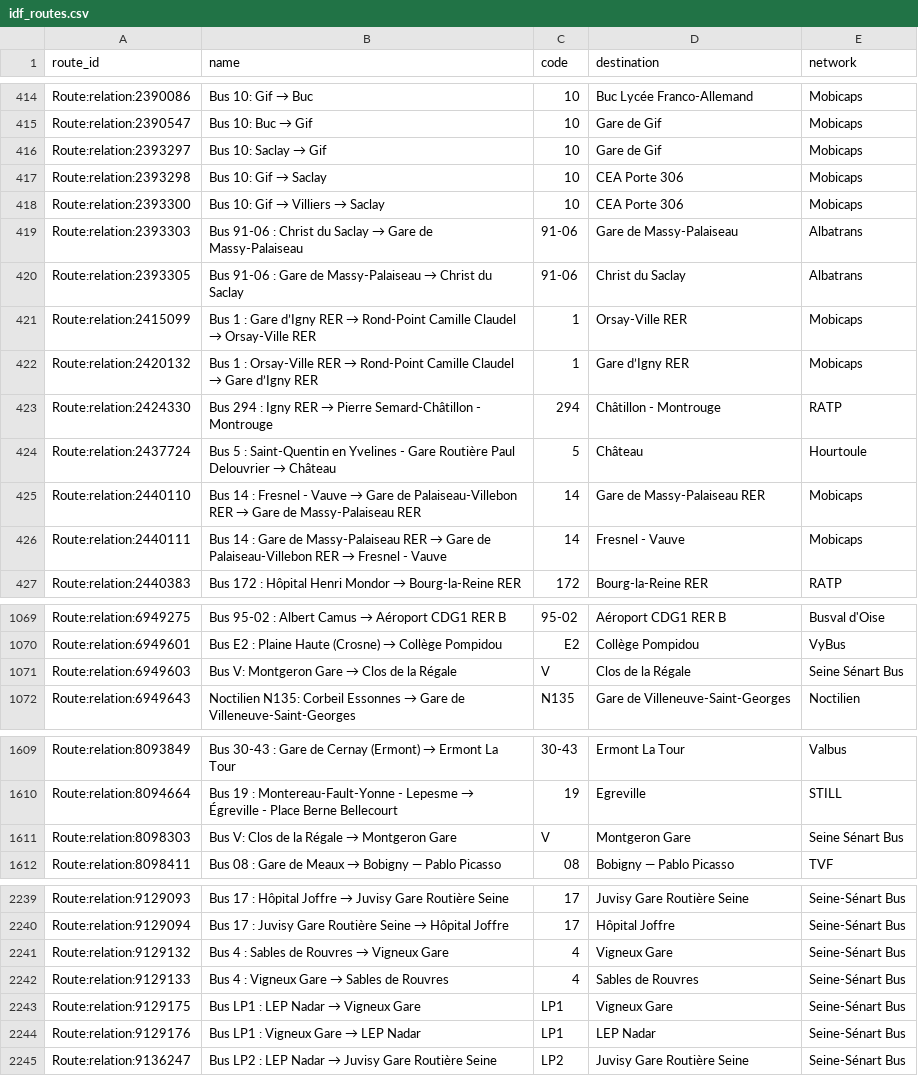
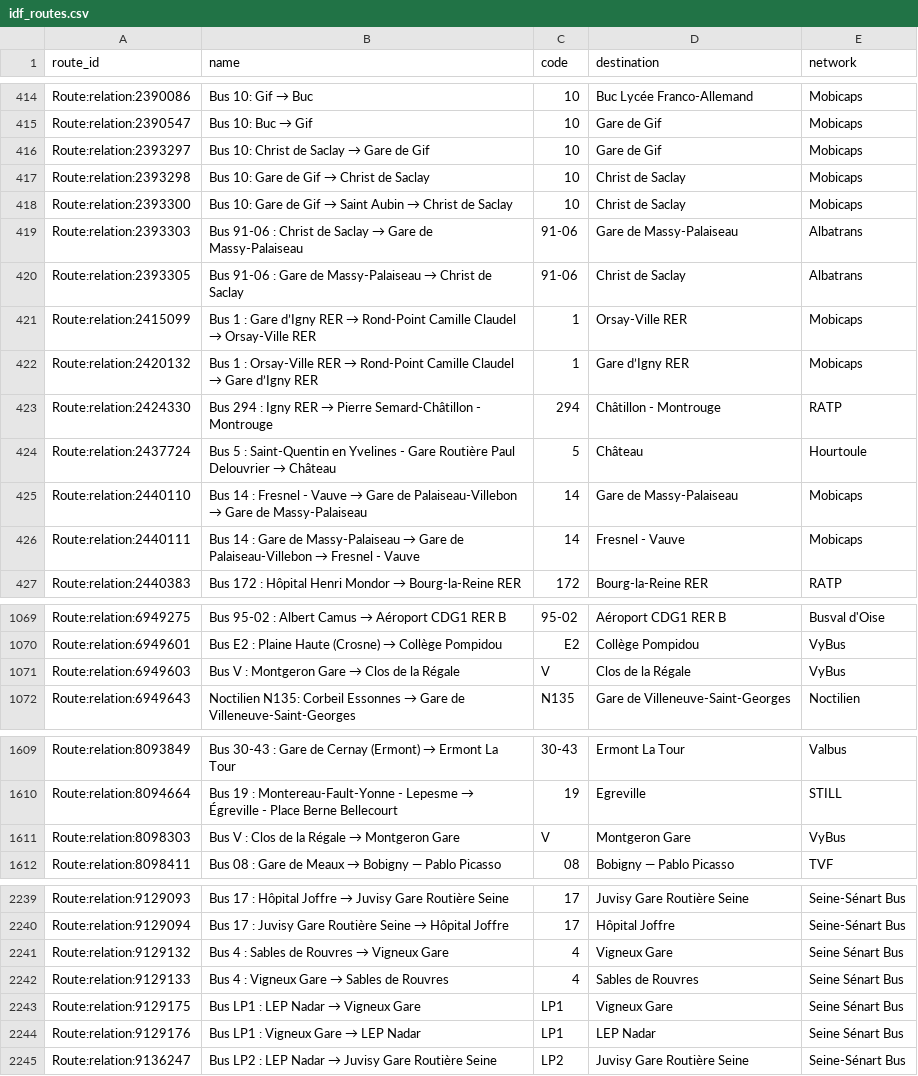
Before and after one commit to Jungle-Bus/ref-fr-STIF, a CSV file: data/idf_routes.csv, drawn as a sheet; only a part is shown, gaps mark what is left out; the diff covers the shown part only.

```diff
--- a/data/idf_routes.csv
+++ b/data/idf_routes.csv
@@ -415,7 +415,7 @@ Route:relation:2390086,Bus 10: Gif → Buc,10,Buc Lycée Franco-Allemand,Mobicap
 Route:relation:2390547,Bus 10: Buc → Gif,10,Gare de Gif,Mobicaps
-Route:relation:2393297,Bus 10: Saclay → Gif,10,Gare de Gif,Mobicaps
-Route:relation:2393298,Bus 10: Gif → Saclay,10,CEA Porte 306,Mobicaps
-Route:relation:2393300,Bus 10: Gif → Villiers → Saclay,10,CEA Porte 306,Mobicaps
-Route:relation:2393303,Bus 91-06 : Christ du Saclay → Gare de Massy-Palaiseau,91-06,Gare de Massy-Palaiseau,Albatrans
-Route:relation:2393305,Bus 91-06 : Gare de Massy-Palaiseau → Christ du Saclay,91-06,Christ du Saclay,Albatrans
+Route:relation:2393297,Bus 10: Christ de Saclay → Gare de Gif,10,Gare de Gif,Mobicaps
+Route:relation:2393298,Bus 10: Gare de Gif → Christ de Saclay,10,Christ de Saclay,Mobicaps
+Route:relation:2393300,Bus 10: Gare de Gif → Saint Aubin → Christ de Saclay,10,Christ de Saclay,Mobicaps
+Route:relation:2393303,Bus 91-06 : Christ de Saclay → Gare de Massy-Palaiseau,91-06,Gare de Massy-Palaiseau,Albatrans
+Route:relation:2393305,Bus 91-06 : Gare de Massy-Palaiseau → Christ de Saclay,91-06,Christ de Saclay,Albatrans
 Route:relation:2415099,Bus 1 : Gare d’Igny RER → Rond-Point Camille Claudel → Orsay-Ville RER,1,Orsay-Ville RER,Mobicaps
@@ -424,4 +424,4 @@ Route:relation:2424330,Bus 294 : Igny RER → Pierre Semard-Châtillon - Montrou
 Route:relation:2437724,Bus 5 : Saint-Quentin en Yvelines - Gare Routière Paul Delouvrier → Château,5,Château,Hourtoule
-Route:relation:2440110,Bus 14 : Fresnel - Vauve → Gare de Palaiseau-Villebon RER → Gare de Massy-Palaiseau RER,14,Gare de Massy-Palaiseau RER,Mobicaps
-Route:relation:2440111,Bus 14 : Gare de Massy-Palaiseau RER → Gare de Palaiseau-Villebon RER → Fresnel - Vauve,14,Fresnel - Vauve,Mobicaps
+Route:relation:2440110,Bus 14 : Fresnel - Vauve → Gare de Palaiseau-Villebon → Gare de Massy-Palaiseau,14,Gare de Massy-Palaiseau,Mobicaps
+Route:relation:2440111,Bus 14 : Gare de Massy-Palaiseau → Gare de Palaiseau-Villebon → Fresnel - Vauve,14,Fresnel - Vauve,Mobicaps
 Route:relation:2440383,Bus 172 : Hôpital Henri Mondor → Bourg-la-Reine RER,172,Bourg-la-Reine RER,RATP
@@ -1070,3 +1070,3 @@ Route:relation:6949275,Bus 95-02 : Albert Camus → Aéroport CDG1 RER B,95-02,A
 Route:relation:6949601,Bus E2 : Plaine Haute (Crosne) → Collège Pompidou,E2,Collège Pompidou,VyBus
-Route:relation:6949603,Bus V: Montgeron Gare → Clos de la Régale,V,Clos de la Régale,Seine Sénart Bus
+Route:relation:6949603,Bus V : Montgeron Gare → Clos de la Régale,V,Clos de la Régale,VyBus
 Route:relation:6949643,Noctilien N135: Corbeil Essonnes → Gare de Villeneuve-Saint-Georges,N135,Gare de Villeneuve-Saint-Georges,Noctilien
@@ -1610,3 +1610,3 @@ Route:relation:8093849,Bus 30-43 : Gare de Cernay (Ermont) → Ermont La Tour,30
 Route:relation:8094664,Bus 19 : Montereau-Fault-Yonne - Lepesme → Égreville - Place Berne Bellecourt,19,Egreville,STILL
-Route:relation:8098303,Bus V: Clos de la Régale → Montgeron Gare,V,Montgeron Gare,Seine Sénart Bus
+Route:relation:8098303,Bus V : Clos de la Régale → Montgeron Gare,V,Montgeron Gare,VyBus
 Route:relation:8098411,Bus 08 : Gare de Meaux → Bobigny — Pablo Picasso,08,Bobigny — Pablo Picasso,TVF
@@ -2240,6 +2240,6 @@ Route:relation:9129093,Bus 17 : Hôpital Joffre → Juvisy Gare Routière Seine,
 Route:relation:9129094,Bus 17 : Juvisy Gare Routière Seine → Hôpital Joffre,17,Hôpital Joffre,Seine-Sénart Bus
-Route:relation:9129132,Bus 4 : Sables de Rouvres → Vigneux Gare,4,Vigneux Gare,Seine-Sénart Bus
-Route:relation:9129133,Bus 4 : Vigneux Gare → Sables de Rouvres,4,Sables de Rouvres,Seine-Sénart Bus
-Route:relation:9129175,Bus LP1 : LEP Nadar → Vigneux Gare,LP1,Vigneux Gare,Seine-Sénart Bus
-Route:relation:9129176,Bus LP1 : Vigneux Gare → LEP Nadar,LP1,LEP Nadar,Seine-Sénart Bus
+Route:relation:9129132,Bus 4 : Sables de Rouvres → Vigneux Gare,4,Vigneux Gare,Seine Sénart Bus
+Route:relation:9129133,Bus 4 : Vigneux Gare → Sables de Rouvres,4,Sables de Rouvres,Seine Sénart Bus
+Route:relation:9129175,Bus LP1 : LEP Nadar → Vigneux Gare,LP1,Vigneux Gare,Seine Sénart Bus
+Route:relation:9129176,Bus LP1 : Vigneux Gare → LEP Nadar,LP1,LEP Nadar,Seine Sénart Bus
 Route:relation:9136247,Bus LP2 : LEP Nadar → Juvisy Gare Routière Seine,LP2,Juvisy Gare Routière Seine,Seine-Sénart Bus
```
Also changed, not shown: 4 edited cells elsewhere in this file, data/lignes.csv, data/osmose_relations_with_coord.csv, 3 other files.
